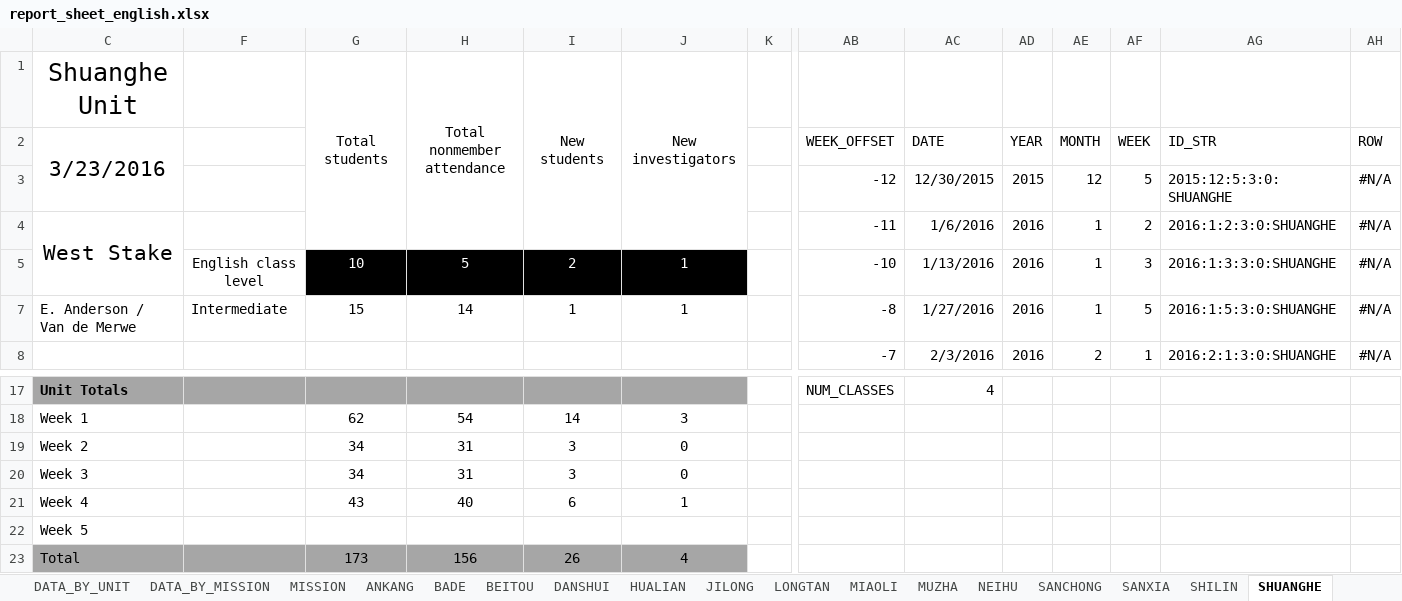
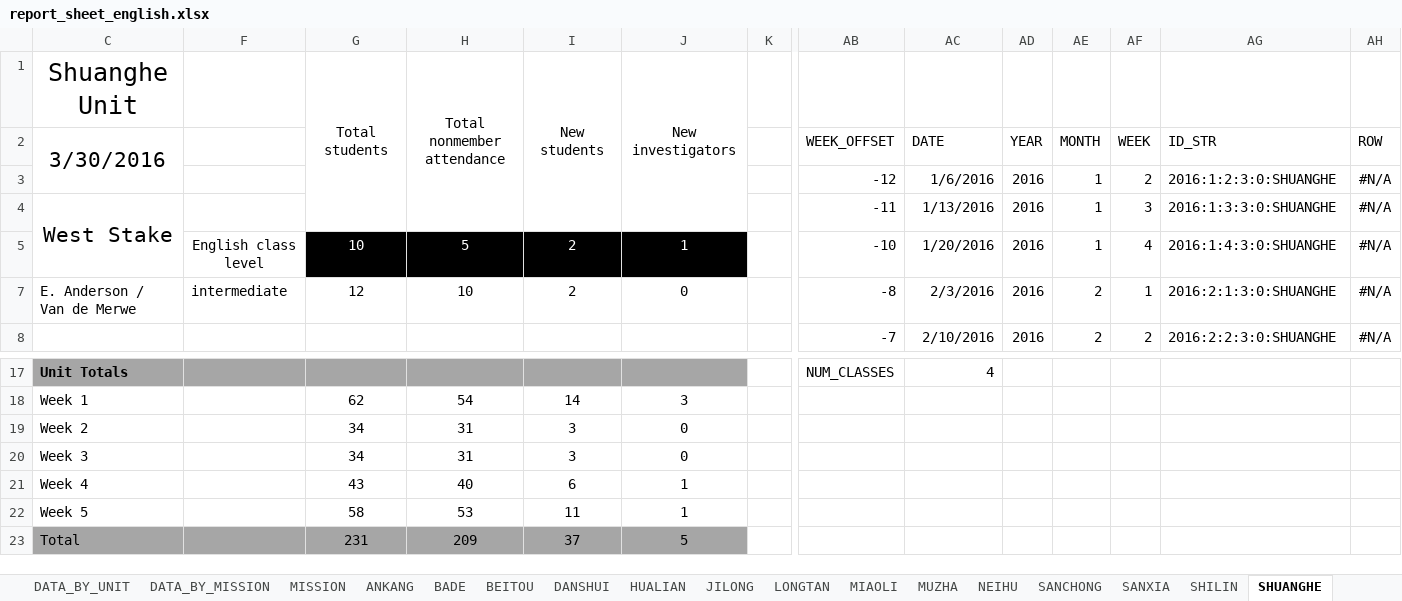
Before and after one commit to taiwantaipeimission/ARPS, an Excel workbook: report_sheets/report_sheet_english.xlsx, sheet SHUANGHE, drawn as a sheet; only a part is shown, gaps mark what is left out; values as stored, in another font and other column widths than the file's, no borders; charts and pictures and conditional formats not drawn; removed rows and columns are numbered as before the commit, all else as after; rows hold the shown columns only; the diff covers the shown part only; the diff names each change by its address in the sheet, - before the commit and + after, or states it on an @@ line.

```diff
--- a/report_sheets/report_sheet_english.xlsx (sheet SHUANGHE)
+++ b/report_sheets/report_sheet_english.xlsx (sheet SHUANGHE)
-C2: 3/23/2016
+C2: 3/30/2016
-AC3: 12/30/2015
+AC3: 1/6/2016
-AD3: 2015
+AD3: 2016
-AE3: 12
+AE3: 1
-AF3: 5
+AF3: 2
-AG3: 2015:12:5:3:0:SHUANGHE
+AG3: 2016:1:2:3:0:SHUANGHE
-AC4: 1/6/2016
+AC4: 1/13/2016
-AF4: 2
+AF4: 3
-AG4: 2016:1:2:3:0:SHUANGHE
+AG4: 2016:1:3:3:0:SHUANGHE
-AC5: 1/13/2016
+AC5: 1/20/2016
-AF5: 3
+AF5: 4
-AG5: 2016:1:3:3:0:SHUANGHE
+AG5: 2016:1:4:3:0:SHUANGHE
-F7: Intermediate
+F7: intermediate
-G7: 15
+G7: 12
-H7: 14
+H7: 10
-I7: 1
+I7: 2
-J7: 1
+J7: 0
-AC7: 1/27/2016
+AC7: 2/3/2016
-AE7: 1
+AE7: 2
-AF7: 5
+AF7: 1
-AG7: 2016:1:5:3:0:SHUANGHE
+AG7: 2016:2:1:3:0:SHUANGHE
-AC8: 2/3/2016
+AC8: 2/10/2016
-AF8: 1
+AF8: 2
-AG8: 2016:2:1:3:0:SHUANGHE
+AG8: 2016:2:2:3:0:SHUANGHE
-row 22: Week 5
-row 23: Total |  | 173 | 156 | 26 | 4
+row 22: Week 5 |  | 58 | 53 | 11 | 1
+row 23: Total |  | 231 | 209 | 37 | 5
```
Also changed, not shown: 2 added rows, 2 removed rows, 51 edited cells and cell formats elsewhere in this sheet, sheet DATA_BY_COMP, sheet TAOYUAN_1_2, sheet TAIDONG, sheet XINDIAN, sheet ZHUBEI, sheet ZHONGLI, 30 more sheets, formulas that keep their value, hidden cells, charts or pictures.
